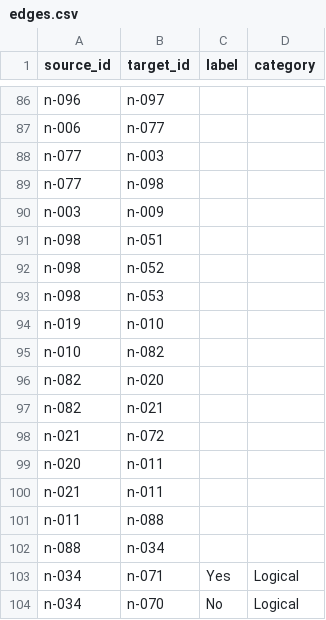
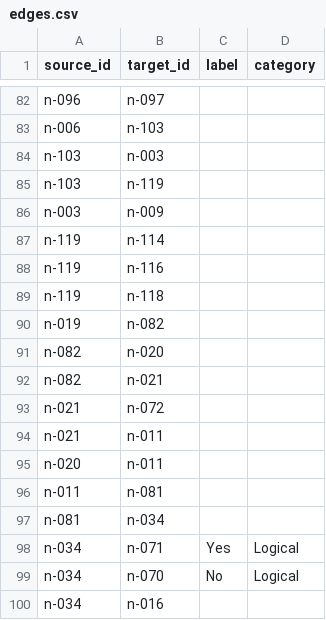
Before and after one commit to iobis/vocab_decision_tree, a CSV file: data/edges.csv, drawn as a sheet; only a part is shown, gaps mark what is left out; the shorter side is filled out with more unchanged rows; removed rows and columns are numbered as before the commit, all else as after; the diff covers the shown part only; the diff names each change by its address in the sheet, - before the commit and + after, or states it on an @@ line.

```diff
--- a/data/edges.csv
+++ b/data/edges.csv
-B83 (target_id): n-077
+B83 (target_id): n-103
-A84 (source_id): n-077
+A84 (source_id): n-103
-row 89: n-077 | n-098
+row 85: n-103 | n-119
-row 91: n-098 | n-051
-row 92: n-098 | n-052
-row 93: n-098 | n-053
+row 87: n-119 | n-114
+row 88: n-119 | n-116
+row 89: n-119 | n-118
-B90 (target_id): n-010
+B90 (target_id): n-082
-row 95: n-010 | n-082
@@ row 100 moved to row 94: n-021 @@
-B96 (target_id): n-088
+B96 (target_id): n-081
-A97 (source_id): n-088
+A97 (source_id): n-081
```
Also changed, not shown: 12 added rows, 16 removed rows, 4 moved rows and 20 edited cells elsewhere in this file, data/nodes.csv, 1 other file.
